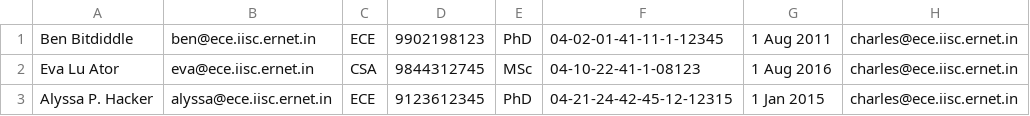
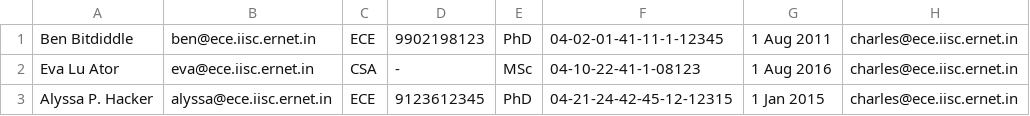
Before and after one commit to s-gv/course-registration-app, a CSV file: coursereg/static/coursereg/misc/add_students_sample.csv, drawn as a sheet.

Commit message:
Sample with blank phone number

```diff
--- a/coursereg/static/coursereg/misc/add_students_sample.csv
+++ b/coursereg/static/coursereg/misc/add_students_sample.csv
@@ -1,3 +1,3 @@
 Ben Bitdiddle,ben@ece.iisc.ernet.in,ECE,9902198123,PhD,04-02-01-41-11-1-12345,1 Aug 2011,charles@ece.iisc.ernet.in
-Eva Lu Ator,eva@ece.iisc.ernet.in,CSA,9844312745,MSc,04-10-22-41-1-08123,1 Aug 2016,charles@ece.iisc.ernet.in
+Eva Lu Ator,eva@ece.iisc.ernet.in,CSA,-,MSc,04-10-22-41-1-08123,1 Aug 2016,charles@ece.iisc.ernet.in
 Alyssa P. Hacker,alyssa@ece.iisc.ernet.in,ECE,9123612345,PhD,04-21-24-42-45-12-12315,1 Jan 2015,charles@ece.iisc.ernet.in
```
